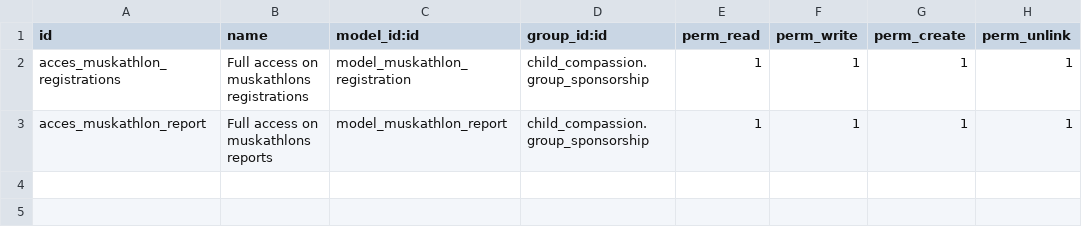
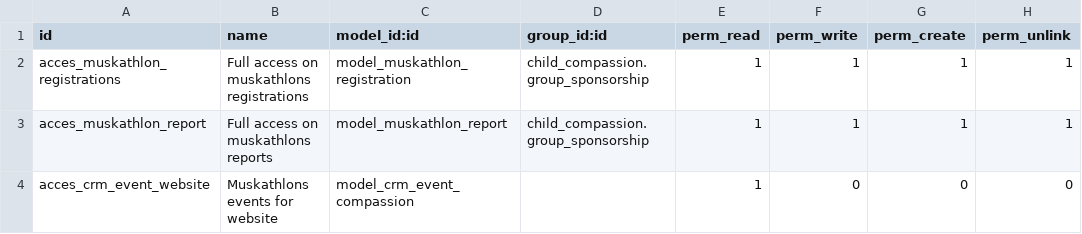
Before and after one commit to CompassionCH/compassion-switzerland, a CSV file: muskathlon/security/ir.model.access.csv, drawn as a sheet; the diff names each change by its address in the sheet, - before the commit and + after, or states it on an @@ line.

Commit message:
CO-1598 Web page for Muskathlons events

```diff
--- a/muskathlon/security/ir.model.access.csv
+++ b/muskathlon/security/ir.model.access.csv
+row 4: acces_crm_event_website | Muskathlons events for website | model_crm_event_compassion |  | 1 | 0 | 0 | 0
```
Also changed, not shown: 10 other files.
